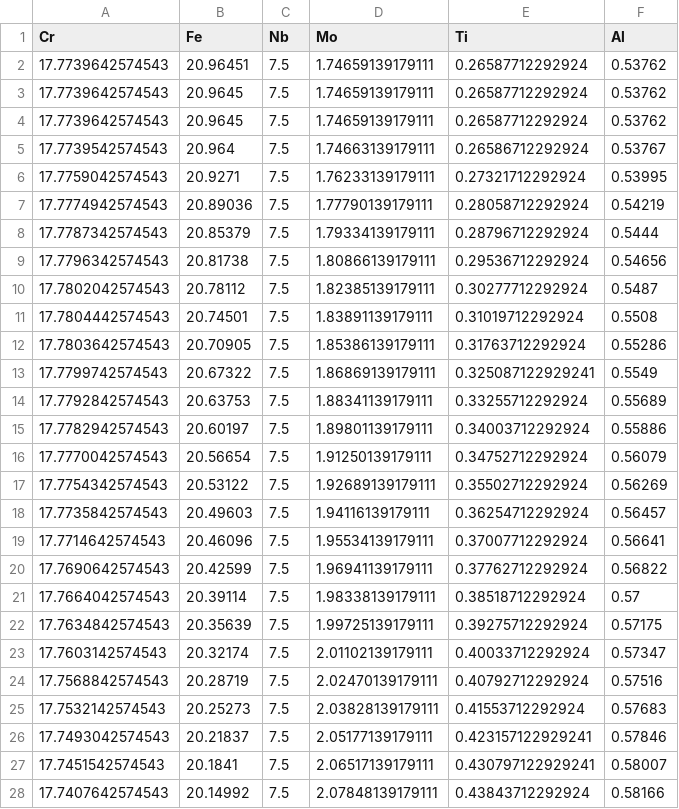
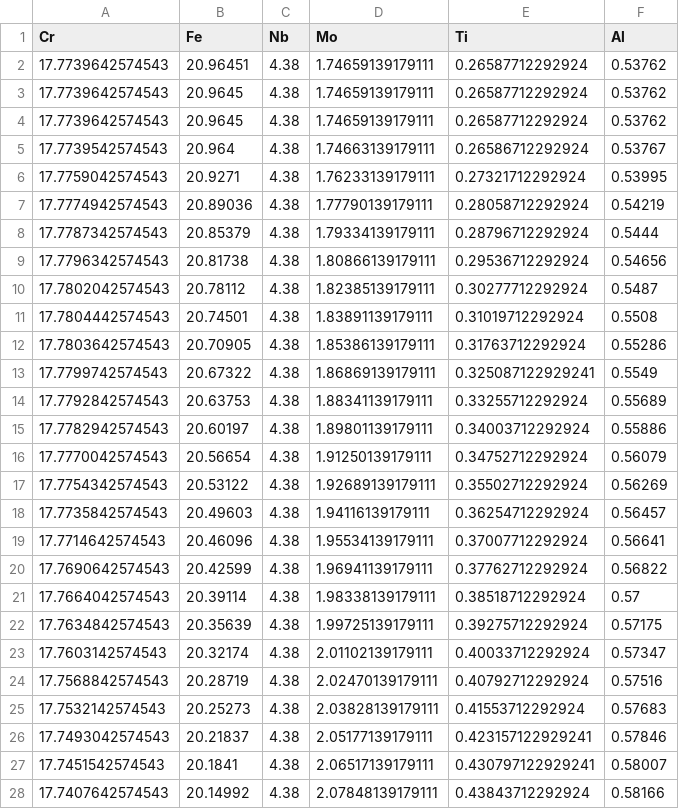
Before and after one commit to NK01/Dissolution, a CSV file: fcc_conc.csv, drawn as a sheet; only a part is shown; the diff covers the shown part only.

```diff
--- a/fcc_conc.csv
+++ b/fcc_conc.csv
@@ -1,28 +1,28 @@
 "Cr","Fe","Nb","Mo","Ti","Al"
-17.7739642574543,20.96451,7.5,1.74659139179111,0.26587712292924,0.53762
-17.7739642574543,20.9645,7.5,1.74659139179111,0.26587712292924,0.53762
-17.7739642574543,20.9645,7.5,1.74659139179111,0.26587712292924,0.53762
-17.7739542574543,20.964,7.5,1.74663139179111,0.26586712292924,0.53767
-17.7759042574543,20.9271,7.5,1.76233139179111,0.27321712292924,0.53995
-17.7774942574543,20.89036,7.5,1.77790139179111,0.28058712292924,0.54219
-17.7787342574543,20.85379,7.5,1.79334139179111,0.28796712292924,0.5444
-17.7796342574543,20.81738,7.5,1.80866139179111,0.29536712292924,0.54656
-17.7802042574543,20.78112,7.5,1.82385139179111,0.30277712292924,0.5487
-17.7804442574543,20.74501,7.5,1.83891139179111,0.31019712292924,0.5508
-17.7803642574543,20.70905,7.5,1.85386139179111,0.31763712292924,0.55286
-17.7799742574543,20.67322,7.5,1.86869139179111,0.325087122929241,0.5549
-17.7792842574543,20.63753,7.5,1.88341139179111,0.33255712292924,0.55689
-17.7782942574543,20.60197,7.5,1.89801139179111,0.34003712292924,0.55886
-17.7770042574543,20.56654,7.5,1.91250139179111,0.34752712292924,0.56079
-17.7754342574543,20.53122,7.5,1.92689139179111,0.35502712292924,0.56269
-17.7735842574543,20.49603,7.5,1.94116139179111,0.36254712292924,0.56457
-17.7714642574543,20.46096,7.5,1.95534139179111,0.37007712292924,0.56641
-17.7690642574543,20.42599,7.5,1.96941139179111,0.37762712292924,0.56822
-17.7664042574543,20.39114,7.5,1.98338139179111,0.38518712292924,0.57
-17.7634842574543,20.35639,7.5,1.99725139179111,0.39275712292924,0.57175
-17.7603142574543,20.32174,7.5,2.01102139179111,0.40033712292924,0.57347
-17.7568842574543,20.28719,7.5,2.02470139179111,0.40792712292924,0.57516
-17.7532142574543,20.25273,7.5,2.03828139179111,0.41553712292924,0.57683
-17.7493042574543,20.21837,7.5,2.05177139179111,0.423157122929241,0.57846
-17.7451542574543,20.1841,7.5,2.06517139179111,0.430797122929241,0.58007
-17.7407642574543,20.14992,7.5,2.07848139179111,0.43843712292924,0.58166
+17.7739642574543,20.96451,4.38,1.74659139179111,0.26587712292924,0.53762
+17.7739642574543,20.9645,4.38,1.74659139179111,0.26587712292924,0.53762
+17.7739642574543,20.9645,4.38,1.74659139179111,0.26587712292924,0.53762
+17.7739542574543,20.964,4.38,1.74663139179111,0.26586712292924,0.53767
+17.7759042574543,20.9271,4.38,1.76233139179111,0.27321712292924,0.53995
+17.7774942574543,20.89036,4.38,1.77790139179111,0.28058712292924,0.54219
+17.7787342574543,20.85379,4.38,1.79334139179111,0.28796712292924,0.5444
+17.7796342574543,20.81738,4.38,1.80866139179111,0.29536712292924,0.54656
+17.7802042574543,20.78112,4.38,1.82385139179111,0.30277712292924,0.5487
+17.7804442574543,20.74501,4.38,1.83891139179111,0.31019712292924,0.5508
+17.7803642574543,20.70905,4.38,1.85386139179111,0.31763712292924,0.55286
+17.7799742574543,20.67322,4.38,1.86869139179111,0.325087122929241,0.5549
+17.7792842574543,20.63753,4.38,1.88341139179111,0.33255712292924,0.55689
+17.7782942574543,20.60197,4.38,1.89801139179111,0.34003712292924,0.55886
+17.7770042574543,20.56654,4.38,1.91250139179111,0.34752712292924,0.56079
+17.7754342574543,20.53122,4.38,1.92689139179111,0.35502712292924,0.56269
+17.7735842574543,20.49603,4.38,1.94116139179111,0.36254712292924,0.56457
+17.7714642574543,20.46096,4.38,1.95534139179111,0.37007712292924,0.56641
+17.7690642574543,20.42599,4.38,1.96941139179111,0.37762712292924,0.56822
+17.7664042574543,20.39114,4.38,1.98338139179111,0.38518712292924,0.57
+17.7634842574543,20.35639,4.38,1.99725139179111,0.39275712292924,0.57175
+17.7603142574543,20.32174,4.38,2.01102139179111,0.40033712292924,0.57347
+17.7568842574543,20.28719,4.38,2.02470139179111,0.40792712292924,0.57516
+17.7532142574543,20.25273,4.38,2.03828139179111,0.41553712292924,0.57683
+17.7493042574543,20.21837,4.38,2.05177139179111,0.423157122929241,0.57846
+17.7451542574543,20.1841,4.38,2.06517139179111,0.430797122929241,0.58007
+17.7407642574543,20.14992,4.38,2.07848139179111,0.43843712292924,0.58166
```
Also changed, not shown: 145 edited cells elsewhere in this file, fcc_diffusivities.csv, laves_conc.csv, 4 other files.
